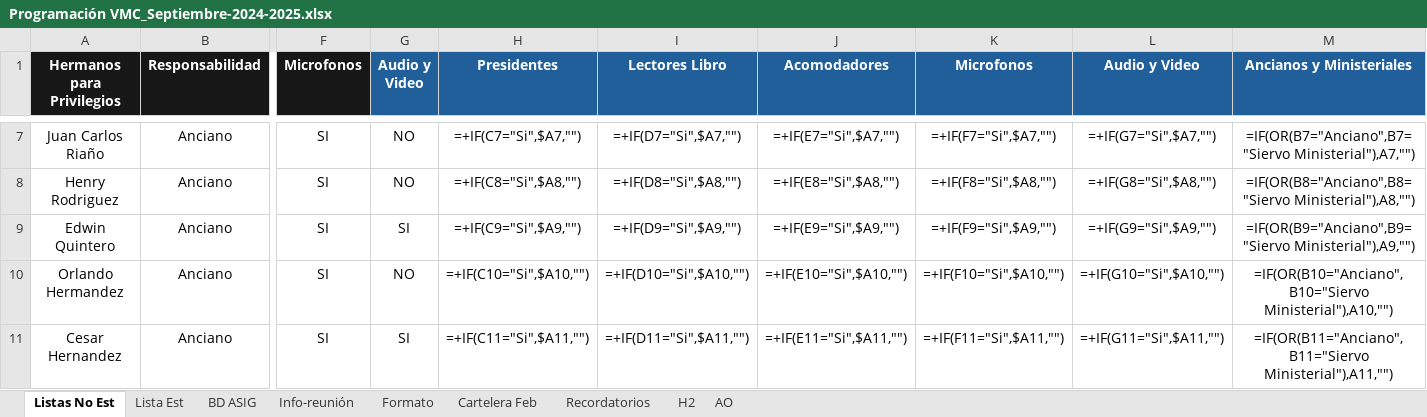
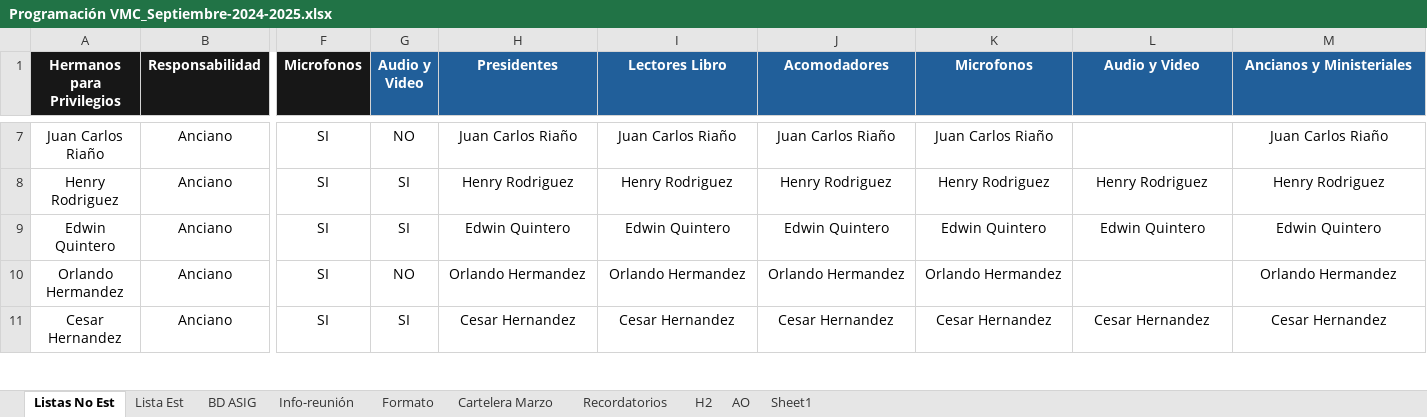
Before and after one commit to LeoQuintero/programador-VMC, an Excel workbook: Programación VMC_Septiembre-2024-2025.xlsx, sheet Listas No Est, drawn as a sheet; only a part is shown, gaps mark what is left out; values as stored, in another font and other column widths than the file's, no borders; formulas without a stored value are shown as written; table styles not drawn; the diff covers the shown part only; the diff names each change by its address in the sheet, - before the commit and + after, or states it on an @@ line.

```diff
--- a/Programación VMC_Septiembre-2024-2025.xlsx (sheet Listas No Est)
+++ b/Programación VMC_Septiembre-2024-2025.xlsx (sheet Listas No Est)
-sheet tab: Cartelera Feb
+sheet tab: Cartelera Marzo
+sheet tab: Sheet1
-H7 (Presidentes): =+IF(C7="Si",$A7,"")
+H7 (Presidentes): Juan Carlos Riaño
-I7 (Lectores Libro): =+IF(D7="Si",$A7,"")
+I7 (Lectores Libro): Juan Carlos Riaño
-J7 (Acomodadores): =+IF(E7="Si",$A7,"")
+J7 (Acomodadores): Juan Carlos Riaño
-K7 (Microfonos): =+IF(F7="Si",$A7,"")
+K7 (Microfonos): Juan Carlos Riaño
-L7 (Audio y Video): =+IF(G7="Si",$A7,"")
+L7 (Audio y Video): (empty)
-M7 (Ancianos y Ministeriales): =IF(OR(B7="Anciano",B7="Siervo Ministerial"),A7,"")
+M7 (Ancianos y Ministeriales): Juan Carlos Riaño
-G8 (Audio y Video): NO
+G8 (Audio y Video): SI
-H8 (Presidentes): =+IF(C8="Si",$A8,"")
+H8 (Presidentes): Henry Rodriguez
-I8 (Lectores Libro): =+IF(D8="Si",$A8,"")
+I8 (Lectores Libro): Henry Rodriguez
-J8 (Acomodadores): =+IF(E8="Si",$A8,"")
+J8 (Acomodadores): Henry Rodriguez
-K8 (Microfonos): =+IF(F8="Si",$A8,"")
+K8 (Microfonos): Henry Rodriguez
-L8 (Audio y Video): =+IF(G8="Si",$A8,"")
+L8 (Audio y Video): Henry Rodriguez
-M8 (Ancianos y Ministeriales): =IF(OR(B8="Anciano",B8="Siervo Ministerial"),A8,"")
+M8 (Ancianos y Ministeriales): Henry Rodriguez
-H9 (Presidentes): =+IF(C9="Si",$A9,"")
+H9 (Presidentes): Edwin Quintero
-I9 (Lectores Libro): =+IF(D9="Si",$A9,"")
+I9 (Lectores Libro): Edwin Quintero
-J9 (Acomodadores): =+IF(E9="Si",$A9,"")
+J9 (Acomodadores): Edwin Quintero
-K9 (Microfonos): =+IF(F9="Si",$A9,"")
+K9 (Microfonos): Edwin Quintero
-L9 (Audio y Video): =+IF(G9="Si",$A9,"")
+L9 (Audio y Video): Edwin Quintero
-M9 (Ancianos y Ministeriales): =IF(OR(B9="Anciano",B9="Siervo Ministerial"),A9,"")
+M9 (Ancianos y Ministeriales): Edwin Quintero
-H10 (Presidentes): =+IF(C10="Si",$A10,"")
+H10 (Presidentes): Orlando Hermandez
-I10 (Lectores Libro): =+IF(D10="Si",$A10,"")
+I10 (Lectores Libro): Orlando Hermandez
-J10 (Acomodadores): =+IF(E10="Si",$A10,"")
+J10 (Acomodadores): Orlando Hermandez
-K10 (Microfonos): =+IF(F10="Si",$A10,"")
+K10 (Microfonos): Orlando Hermandez
-L10 (Audio y Video): =+IF(G10="Si",$A10,"")
+L10 (Audio y Video): (empty)
-M10 (Ancianos y Ministeriales): =IF(OR(B10="Anciano",B10="Siervo Ministerial"),A10,"")
+M10 (Ancianos y Ministeriales): Orlando Hermandez
-H11 (Presidentes): =+IF(C11="Si",$A11,"")
+H11 (Presidentes): Cesar Hernandez
-I11 (Lectores Libro): =+IF(D11="Si",$A11,"")
+I11 (Lectores Libro): Cesar Hernandez
-J11 (Acomodadores): =+IF(E11="Si",$A11,"")
+J11 (Acomodadores): Cesar Hernandez
-K11 (Microfonos): =+IF(F11="Si",$A11,"")
+K11 (Microfonos): Cesar Hernandez
-L11 (Audio y Video): =+IF(G11="Si",$A11,"")
+L11 (Audio y Video): Cesar Hernandez
-M11 (Ancianos y Ministeriales): =IF(OR(B11="Anciano",B11="Siervo Ministerial"),A11,"")
+M11 (Ancianos y Ministeriales): Cesar Hernandez
```
Also changed, not shown: 4 added rows, 1 removed row and 146 edited cells elsewhere in this sheet, sheet Cartelera Marzo, sheet Formato, sheet Info-reunión, sheet BD ASIG, sheet Recordatorios, sheet Lista Est, charts or pictures, 13 other files.
